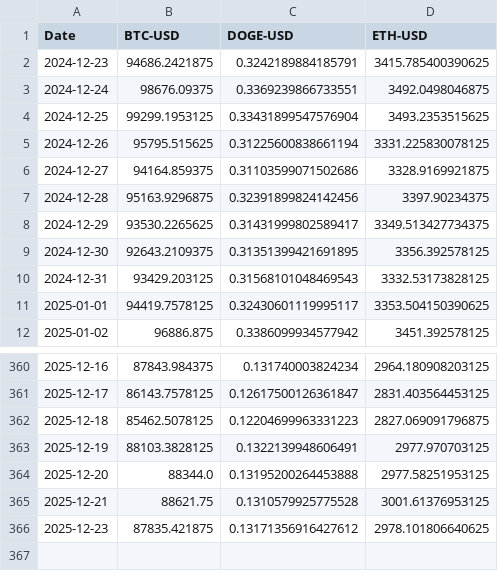
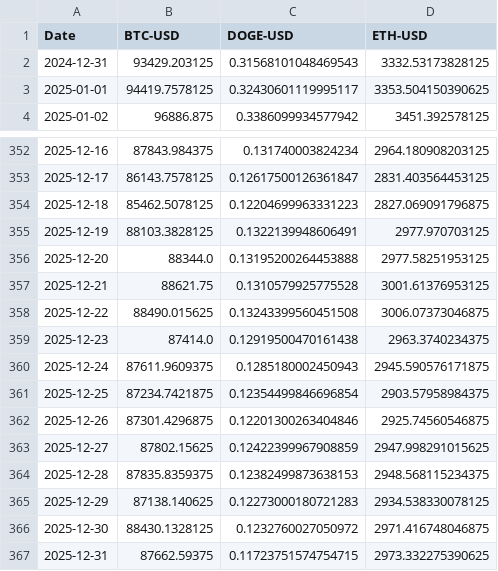
Before and after one commit to amatiych/risk_lens, a CSV file: models/data/time_series.csv, drawn as a sheet; only a part is shown, gaps mark what is left out.

```diff
--- a/models/data/time_series.csv
+++ b/models/data/time_series.csv
@@ -1,10 +1,2 @@
 Date,BTC-USD,DOGE-USD,ETH-USD
-2024-12-23,94686.2421875,0.3242189884185791,3415.785400390625
-2024-12-24,98676.09375,0.3369239866733551,3492.0498046875
-2024-12-25,99299.1953125,0.33431899547576904,3493.2353515625
-2024-12-26,95795.515625,0.31225600838661194,3331.225830078125
-2024-12-27,94164.859375,0.31103599071502686,3328.9169921875
-2024-12-28,95163.9296875,0.32391899824142456,3397.90234375
-2024-12-29,93530.2265625,0.31431999802589417,3349.513427734375
-2024-12-30,92643.2109375,0.31351399421691895,3356.392578125
 2024-12-31,93429.203125,0.31568101048469543,3332.53173828125
@@ -365,2 +357,11 @@ Date,BTC-USD,DOGE-USD,ETH-USD
 2025-12-21,88621.75,0.1310579925775528,3001.61376953125
-2025-12-23,87835.421875,0.13171356916427612,2978.101806640625
+2025-12-22,88490.015625,0.13243399560451508,3006.07373046875
+2025-12-23,87414.0,0.12919500470161438,2963.3740234375
+2025-12-24,87611.9609375,0.1285180002450943,2945.590576171875
+2025-12-25,87234.7421875,0.12354499846696854,2903.57958984375
+2025-12-26,87301.4296875,0.12201300263404846,2925.74560546875
+2025-12-27,87802.15625,0.12422399967908859,2947.998291015625
+2025-12-28,87835.8359375,0.12382499873638153,2948.568115234375
+2025-12-29,87138.140625,0.12273000180721283,2934.538330078125
+2025-12-30,88430.1328125,0.1232760027050972,2971.416748046875
+2025-12-31,87662.59375,0.11723751574754715,2973.332275390625
```
Also changed, not shown: 8 other files.
